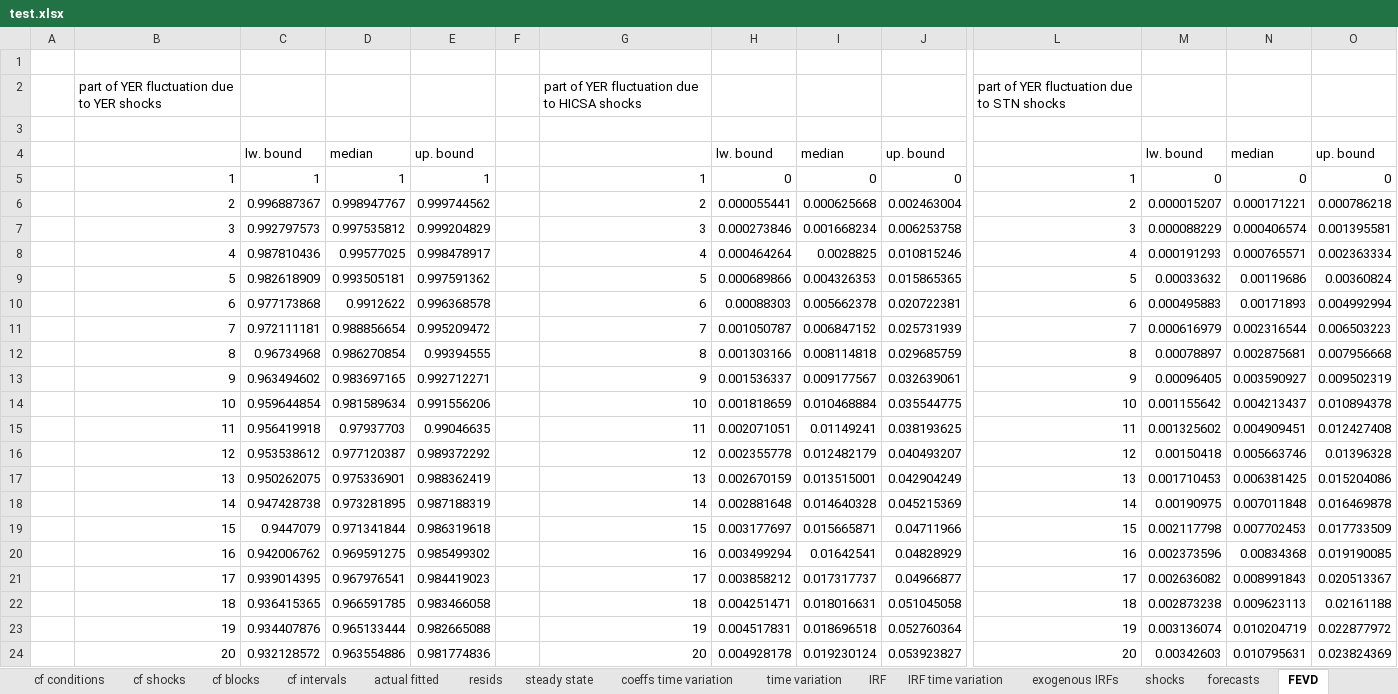
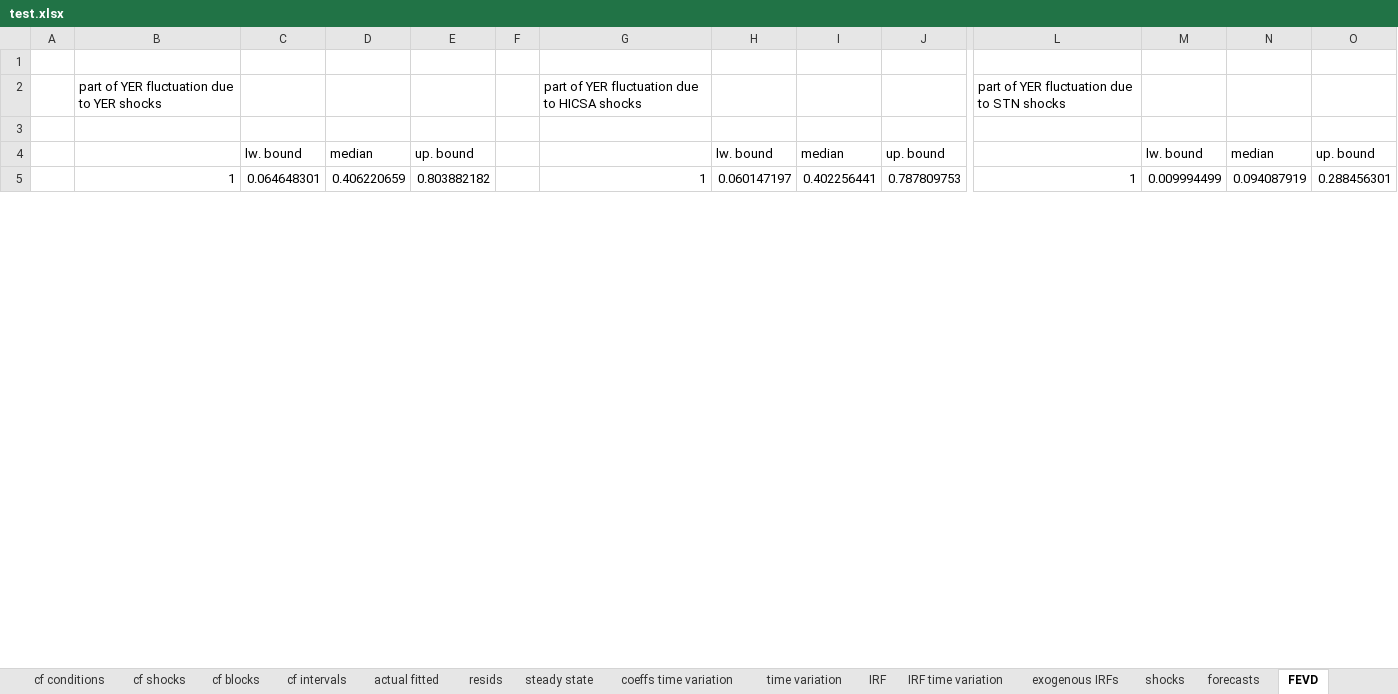
Before and after one commit to european-central-bank/BEAR-toolbox, an Excel workbook: results/test.xlsx, sheet FEVD, drawn as a sheet; only a part is shown, gaps mark what is left out; values as stored, in another font and other column widths than the file's, no borders; removed rows and columns are numbered as before the commit, all else as after; rows hold the shown columns only; the diff covers the shown part only; the diff names each change by its address in the sheet, - before the commit and + after, or states it on an @@ line.

```diff
--- a/results/test.xlsx (sheet FEVD)
+++ b/results/test.xlsx (sheet FEVD)
-row 5:  | 1 | 1 | 1 | 1 |  | 1 | 0 | 0 | 0 | 1 | 0 | 0 | 0
-row 6:  | 2 | 0.996887367 | 0.998947767 | 0.999744562 |  | 2 | 0.000055441 | 0.000625668 | 0.002463004 | 2 | 0.000015207 | 0.000171221 | 0.000786218
-row 7:  | 3 | 0.992797573 | 0.997535812 | 0.999204829 |  | 3 | 0.000273846 | 0.001668234 | 0.006253758 | 3 | 0.000088229 | 0.000406574 | 0.001395581
-row 8:  | 4 | 0.987810436 | 0.99577025 | 0.998478917 |  | 4 | 0.000464264 | 0.0028825 | 0.010815246 | 4 | 0.000191293 | 0.000765571 | 0.002363334
-row 9:  | 5 | 0.982618909 | 0.993505181 | 0.997591362 |  | 5 | 0.000689866 | 0.004326353 | 0.015865365 | 5 | 0.00033632 | 0.00119686 | 0.00360824
-row 10:  | 6 | 0.977173868 | 0.9912622 | 0.996368578 |  | 6 | 0.00088303 | 0.005662378 | 0.020722381 | 6 | 0.000495883 | 0.00171893 | 0.004992994
-row 11:  | 7 | 0.972111181 | 0.988856654 | 0.995209472 |  | 7 | 0.001050787 | 0.006847152 | 0.025731939 | 7 | 0.000616979 | 0.002316544 | 0.006503223
-row 12:  | 8 | 0.96734968 | 0.986270854 | 0.99394555 |  | 8 | 0.001303166 | 0.008114818 | 0.029685759 | 8 | 0.00078897 | 0.002875681 | 0.007956668
-row 13:  | 9 | 0.963494602 | 0.983697165 | 0.992712271 |  | 9 | 0.001536337 | 0.009177567 | 0.032639061 | 9 | 0.00096405 | 0.003590927 | 0.009502319
-row 14:  | 10 | 0.959644854 | 0.981589634 | 0.991556206 |  | 10 | 0.001818659 | 0.010468884 | 0.035544775 | 10 | 0.001155642 | 0.004213437 | 0.010894378
-row 15:  | 11 | 0.956419918 | 0.97937703 | 0.99046635 |  | 11 | 0.002071051 | 0.01149241 | 0.038193625 | 11 | 0.001325602 | 0.004909451 | 0.012427408
-row 16:  | 12 | 0.953538612 | 0.977120387 | 0.989372292 |  | 12 | 0.002355778 | 0.012482179 | 0.040493207 | 12 | 0.00150418 | 0.005663746 | 0.01396328
-row 17:  | 13 | 0.950262075 | 0.975336901 | 0.988362419 |  | 13 | 0.002670159 | 0.013515001 | 0.042904249 | 13 | 0.001710453 | 0.006381425 | 0.015204086
-row 18:  | 14 | 0.947428738 | 0.973281895 | 0.987188319 |  | 14 | 0.002881648 | 0.014640328 | 0.045215369 | 14 | 0.00190975 | 0.007011848 | 0.016469878
-row 19:  | 15 | 0.9447079 | 0.971341844 | 0.986319618 |  | 15 | 0.003177697 | 0.015665871 | 0.04711966 | 15 | 0.002117798 | 0.007702453 | 0.017733509
-row 20:  | 16 | 0.942006762 | 0.969591275 | 0.985499302 |  | 16 | 0.003499294 | 0.01642541 | 0.04828929 | 16 | 0.002373596 | 0.00834368 | 0.019190085
-row 21:  | 17 | 0.939014395 | 0.967976541 | 0.984419023 |  | 17 | 0.003858212 | 0.017317737 | 0.04966877 | 17 | 0.002636082 | 0.008991843 | 0.020513367
-row 22:  | 18 | 0.936415365 | 0.966591785 | 0.983466058 |  | 18 | 0.004251471 | 0.018016631 | 0.051045058 | 18 | 0.002873238 | 0.009623113 | 0.02161188
-row 23:  | 19 | 0.934407876 | 0.965133444 | 0.982665088 |  | 19 | 0.004517831 | 0.018696518 | 0.052760364 | 19 | 0.003136074 | 0.010204719 | 0.022877972
-row 24:  | 20 | 0.932128572 | 0.963554886 | 0.981774836 |  | 20 | 0.004928178 | 0.019230124 | 0.053923827 | 20 | 0.00342603 | 0.010795631 | 0.023824369
+row 5:  | 1 | 0.064648301 | 0.406220659 | 0.803882182 |  | 1 | 0.060147197 | 0.402256441 | 0.787809753 | 1 | 0.009994499 | 0.094087919 | 0.288456301
```
Also changed, not shown: 59 added rows and 40 removed rows elsewhere in this sheet, sheet hist decomp, sheet struct shocks, sheet IRF, sheet resids, sheet actual fitted, sheet forecasts, 4 more sheets, other sheet tabs, 18 other files.
